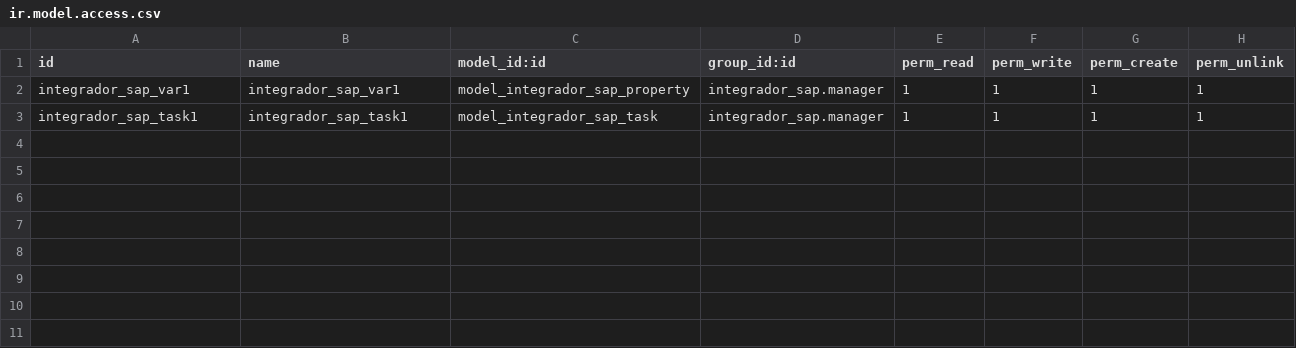
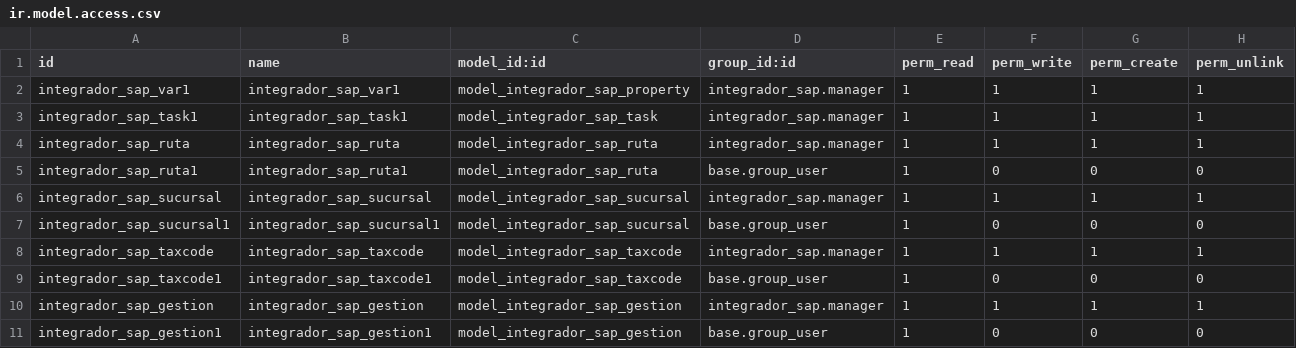
Before and after one commit to robertogracias/agrosania, a CSV file: integrador_sap/security/ir.model.access.csv, drawn as a sheet; the diff names each change by its address in the sheet, - before the commit and + after, or states it on an @@ line.

```diff
--- a/integrador_sap/security/ir.model.access.csv
+++ b/integrador_sap/security/ir.model.access.csv
+row 4: integrador_sap_ruta | integrador_sap_ruta | model_integrador_sap_ruta | integrador_sap.manager | 1 | 1 | 1 | 1
+row 5: integrador_sap_ruta1 | integrador_sap_ruta1 | model_integrador_sap_ruta | base.group_user | 1 | 0 | 0 | 0
+row 6: integrador_sap_sucursal | integrador_sap_sucursal | model_integrador_sap_sucursal | integrador_sap.manager | 1 | 1 | 1 | 1
+row 7: integrador_sap_sucursal1 | integrador_sap_sucursal1 | model_integrador_sap_sucursal | base.group_user | 1 | 0 | 0 | 0
+row 8: integrador_sap_taxcode | integrador_sap_taxcode | model_integrador_sap_taxcode | integrador_sap.manager | 1 | 1 | 1 | 1
+row 9: integrador_sap_taxcode1 | integrador_sap_taxcode1 | model_integrador_sap_taxcode | base.group_user | 1 | 0 | 0 | 0
+row 10: integrador_sap_gestion | integrador_sap_gestion | model_integrador_sap_gestion | integrador_sap.manager | 1 | 1 | 1 | 1
+row 11: integrador_sap_gestion1 | integrador_sap_gestion1 | model_integrador_sap_gestion | base.group_user | 1 | 0 | 0 | 0
```
Also changed, not shown: 7 other files.
